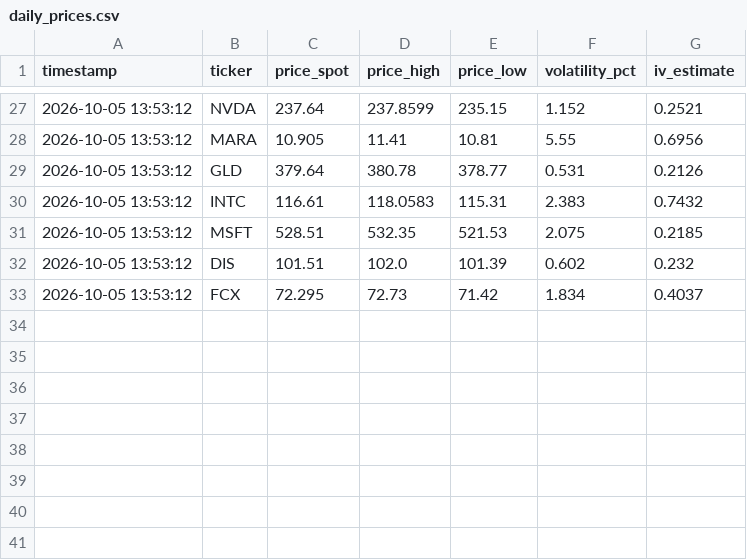
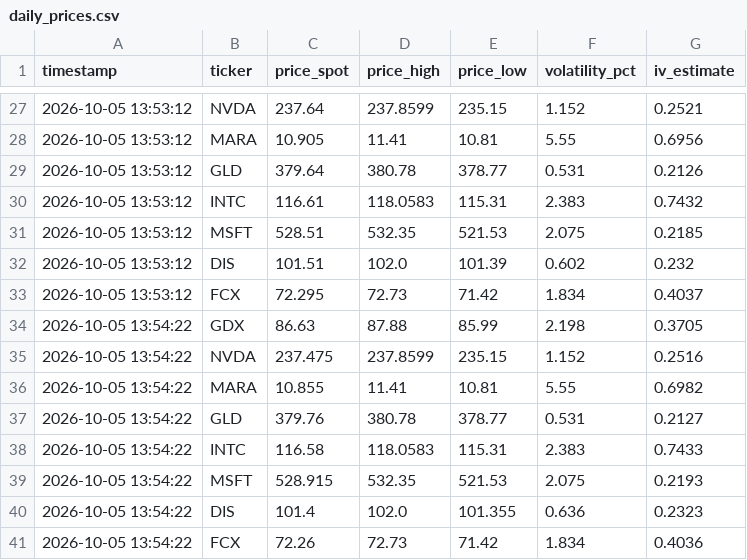
Before and after one commit to sagimax20-create/senales-bolsa-trading, a CSV file: data/daily_prices.csv, drawn as a sheet; only a part is shown, gaps mark what is left out; the diff names each change by its address in the sheet, - before the commit and + after, or states it on an @@ line.

```diff
--- a/data/daily_prices.csv
+++ b/data/daily_prices.csv
+row 34: 2026-10-05 13:54:22 | GDX | 86.63 | 87.88 | 85.99 | 2.198 | 0.3705
+row 35: 2026-10-05 13:54:22 | NVDA | 237.475 | 237.8599 | 235.15 | 1.152 | 0.2516
+row 36: 2026-10-05 13:54:22 | MARA | 10.855 | 11.41 | 10.81 | 5.55 | 0.6982
+row 37: 2026-10-05 13:54:22 | GLD | 379.76 | 380.78 | 378.77 | 0.531 | 0.2127
+row 38: 2026-10-05 13:54:22 | INTC | 116.58 | 118.0583 | 115.31 | 2.383 | 0.7433
+row 39: 2026-10-05 13:54:22 | MSFT | 528.915 | 532.35 | 521.53 | 2.075 | 0.2193
+row 40: 2026-10-05 13:54:22 | DIS | 101.4 | 102.0 | 101.355 | 0.636 | 0.2323
+row 41: 2026-10-05 13:54:22 | FCX | 72.26 | 72.73 | 71.42 | 1.834 | 0.4036
```
Also changed, not shown: 4 other files.
